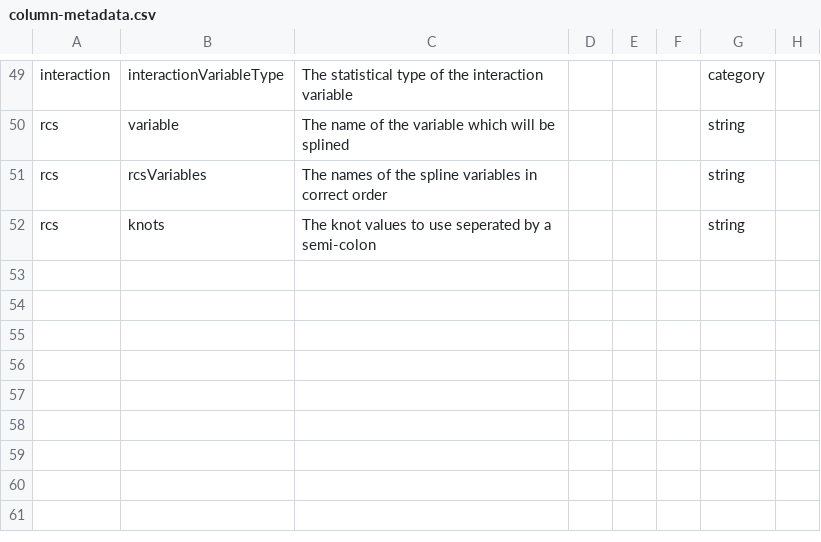
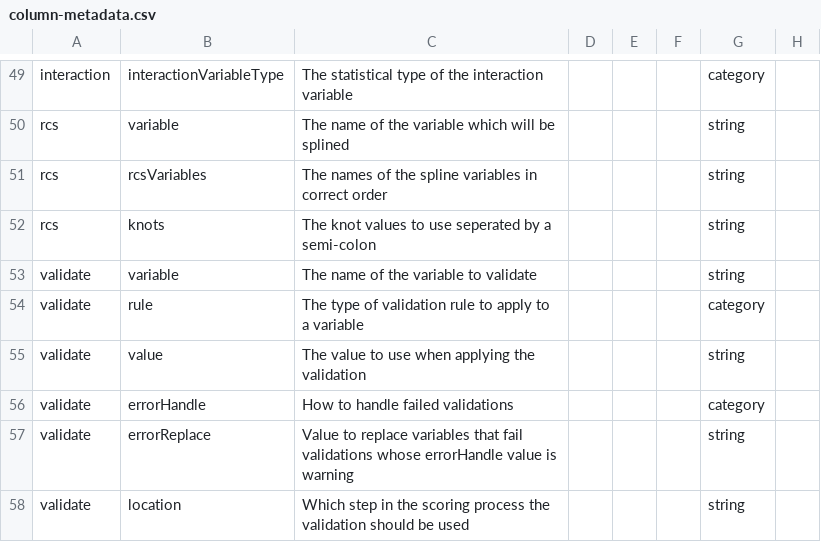
Before and after one commit to Big-Life-Lab/model-parameters, a CSV file: metadata/column-metadata.csv, drawn as a sheet; only a part is shown, gaps mark what is left out.

```diff
--- a/metadata/column-metadata.csv
+++ b/metadata/column-metadata.csv
@@ -52 +52,7 @@ rcs,rcsVariables,The names of the spline variables in correct order,,,,string,
 rcs,knots,The knot values to use seperated by a semi-colon,,,,string,
+validate,variable,The name of the variable to validate,,,,string,
+validate,rule,The type of validation rule to apply to a variable,,,,category,
+validate,value ,The value to use when applying the validation,,,,string,
+validate,errorHandle,How to handle failed validations,,,,category,
+validate,errorReplace ,Value to replace variables that fail validations whose errorHandle value is warning,,,,string,
+validate,location,Which step in the scoring process the validation should be used,,,,string,
```
Also changed, not shown: metadata/column-category.csv, metadata/file-metadata.csv.
